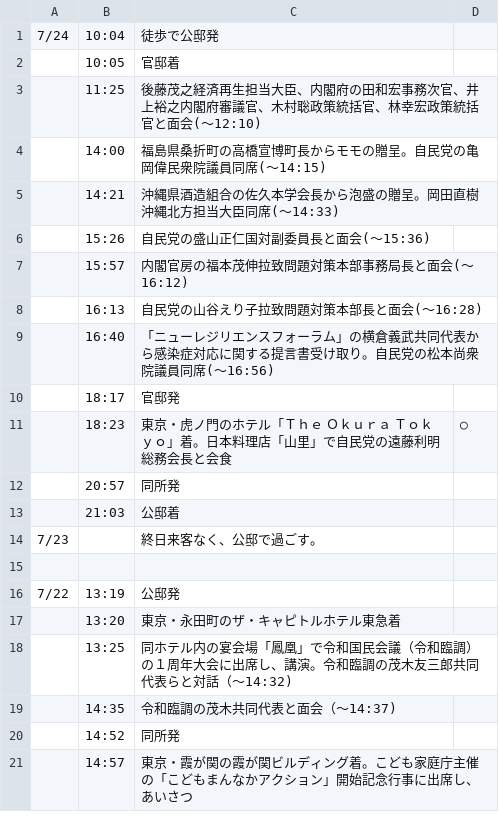
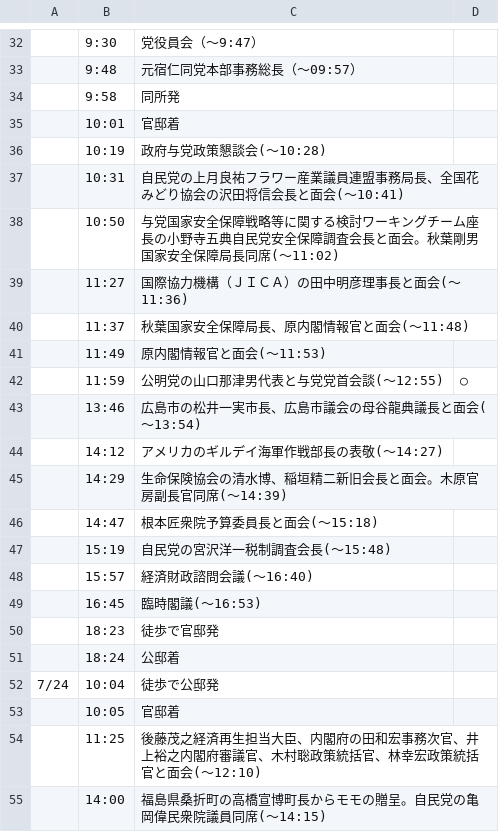
Before and after one commit to yuokada/Prime-Minister-movements, a CSV file: original/202307.csv, drawn as a sheet; only a part is shown, gaps mark what is left out; the shorter side is filled out with more unchanged rows; the diff covers the shown part only.

Commit message:
[skip ci] Update crawled files

```diff
--- a/original/202307.csv
+++ b/original/202307.csv
@@ -1 +32,21 @@
+	9:30	党役員会（～9:47）
+	9:48	元宿仁同党本部事務総長（～09:57）
+	9:58	同所発
+	10:01	官邸着
+	10:19	政府与党政策懇談会(～10:28)
+	10:31	自民党の上月良祐フラワー産業議員連盟事務局長、全国花みどり協会の沢田将信会長と面会(～10:41)
+	10:50	与党国家安全保障戦略等に関する検討ワーキングチーム座長の小野寺五典自民党安全保障調査会長と面会。秋葉剛男国家安全保障局長同席(～11:02)
+	11:27	国際協力機構（ＪＩＣＡ）の田中明彦理事長と面会(～11:36)
+	11:37	秋葉国家安全保障局長、原内閣情報官と面会(～11:48)
+	11:49	原内閣情報官と面会(～11:53)
+	11:59	公明党の山口那津男代表と与党党首会談(～12:55)	○
+	13:46	広島市の松井一実市長、広島市議会の母谷龍典議長と面会(～13:54)
+	14:12	アメリカのギルデイ海軍作戦部長の表敬(～14:27)
+	14:29	生命保険協会の清水博、稲垣精二新旧会長と面会。木原官房副長官同席(～14:39)
+	14:47	根本匠衆院予算委員長と面会(～15:18)
+	15:19	自民党の宮沢洋一税制調査会長(～15:48)
+	15:57	経済財政諮問会議(～16:40)
+	16:45	臨時閣議(～16:53)
+	18:23	徒歩で官邸発
+	18:24	公邸着
 7/24	10:04	徒歩で公邸発
```
Also changed, not shown: 31 added rows elsewhere in this file.
